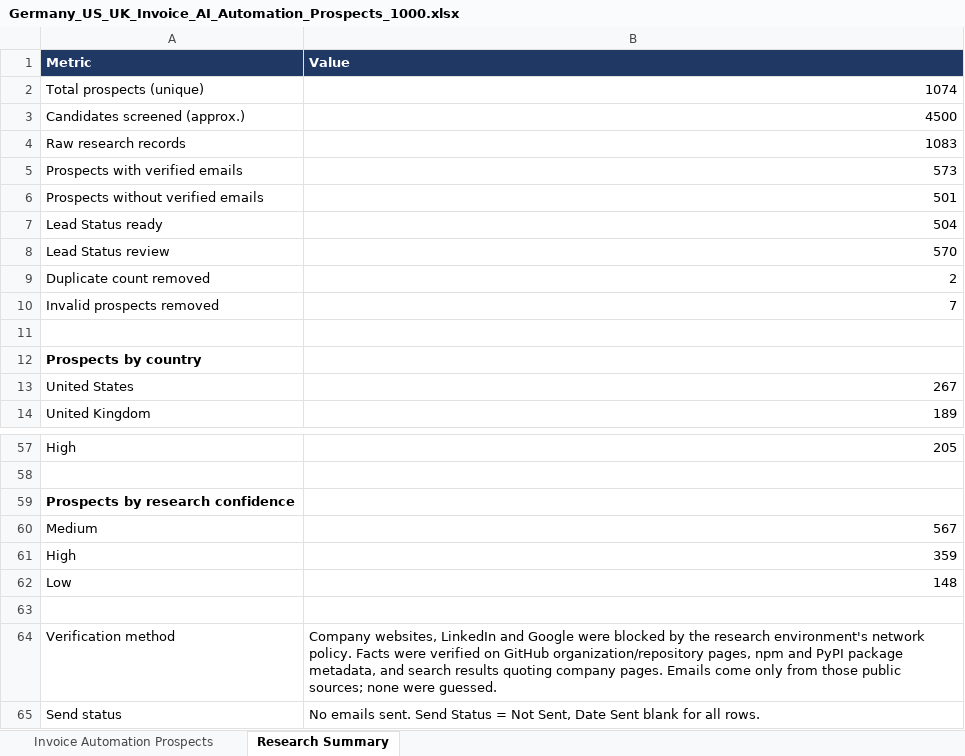
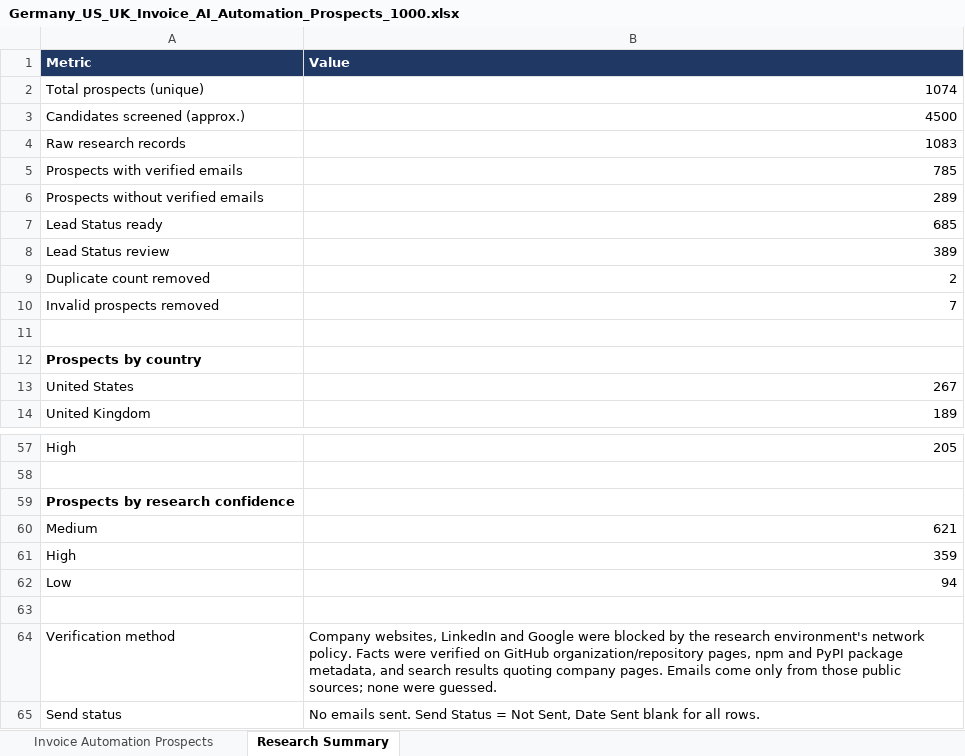
Before and after one commit to Vedrix-dev01/scouting001, an Excel workbook: Germany_US_UK_Invoice_AI_Automation_Prospects_1000.xlsx, sheet Research Summary, drawn as a sheet; only a part is shown, gaps mark what is left out; values as stored, in another font and other column widths than the file's, no borders; the diff names each change by its address in the sheet, - before the commit and + after, or states it on an @@ line.

```diff
--- a/Germany_US_UK_Invoice_AI_Automation_Prospects_1000.xlsx (sheet Research Summary)
+++ b/Germany_US_UK_Invoice_AI_Automation_Prospects_1000.xlsx (sheet Research Summary)
-B5 (Value): 573
+B5 (Value): 785
-B6 (Value): 501
+B6 (Value): 289
-B7 (Value): 504
+B7 (Value): 685
-B8 (Value): 570
+B8 (Value): 389
-B60 (Value): 567
+B60 (Value): 621
-B62 (Value): 148
+B62 (Value): 94
```
Also changed, not shown: sheet Invoice Automation Prospects, 32 other files.
